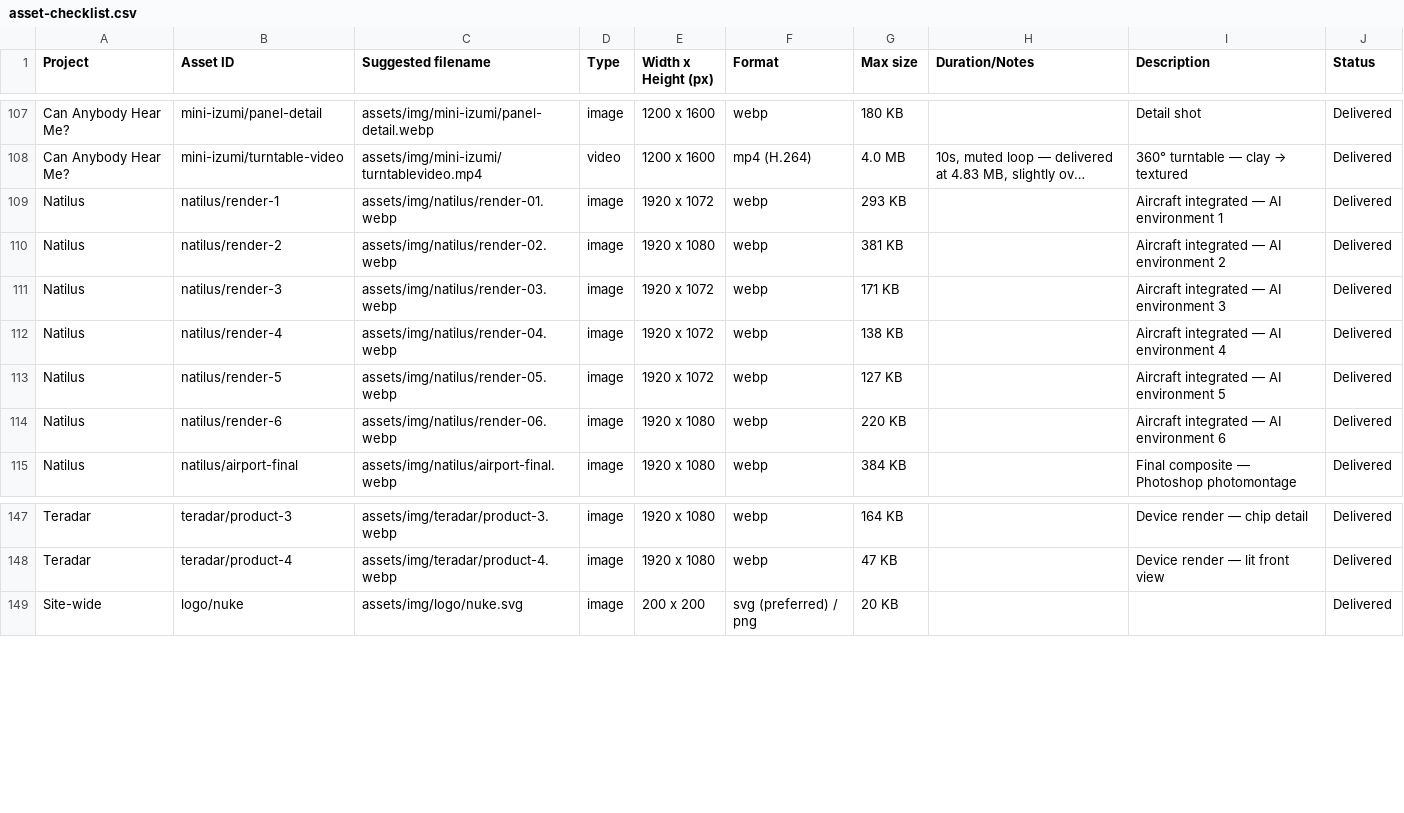
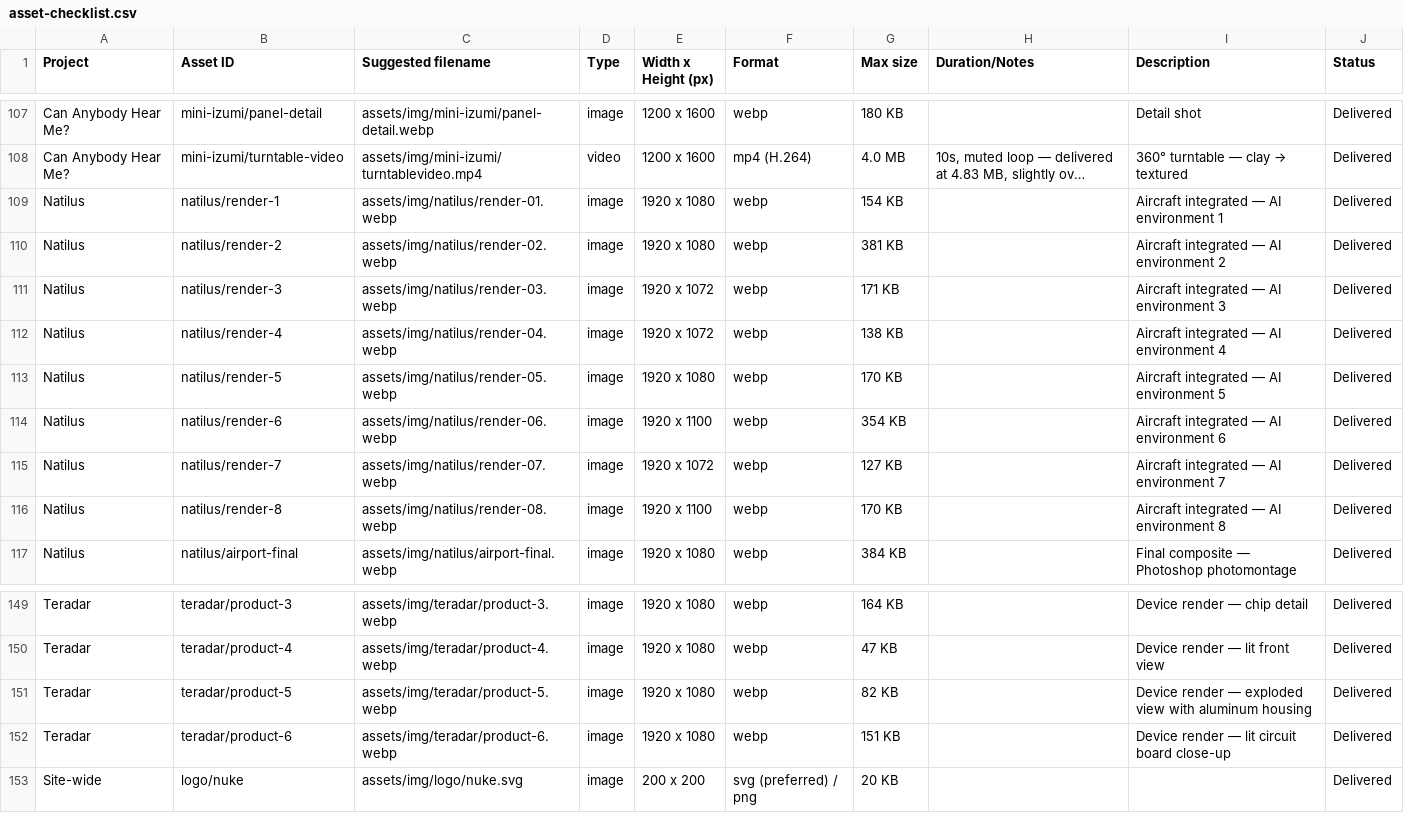
Before and after one commit to juliantoquicagonzalez/julian-toquica-portfolio, a CSV file: asset-checklist.csv, drawn as a sheet; only a part is shown, gaps mark what is left out; long unchanged cells end in …; the diff names each change by its address in the sheet, - before the commit and + after, or states it on an @@ line.

```diff
--- a/asset-checklist.csv
+++ b/asset-checklist.csv
-E109 (Width x Height (px)): 1920 x 1072
+E109 (Width x Height (px)): 1920 x 1080
-G109 (Max size): 293 KB
+G109 (Max size): 154 KB
-E113 (Width x Height (px)): 1920 x 1072
+E113 (Width x Height (px)): 1920 x 1080
-G113 (Max size): 127 KB
+G113 (Max size): 170 KB
-E114 (Width x Height (px)): 1920 x 1080
+E114 (Width x Height (px)): 1920 x 1100
-G114 (Max size): 220 KB
+G114 (Max size): 354 KB
+row 115: Natilus | natilus/render-7 | assets/img/natilus/render-07.webp | image | 1920 x 1072 | webp | 127 KB |  | Aircraft integrated — AI environment 7 | Delivered
+row 116: Natilus | natilus/render-8 | assets/img/natilus/render-08.webp | image | 1920 x 1100 | webp | 170 KB |  | Aircraft integrated — AI environment 8 | Delivered
+row 151: Teradar | teradar/product-5 | assets/img/teradar/product-5.webp | image | 1920 x 1080 | webp | 82 KB |  | Device render — exploded view with aluminum housing | Delivered
+row 152: Teradar | teradar/product-6 | assets/img/teradar/product-6.webp | image | 1920 x 1080 | webp | 151 KB |  | Device render — lit circuit board close-up | Delivered
```
Also changed, not shown: 25 other files.
